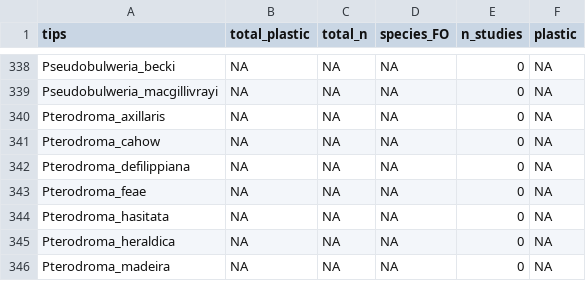
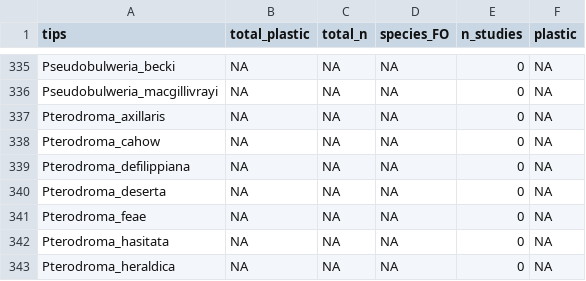
Before and after one commit to nhcooper123/PhyloPlastics, a CSV file: data/full_species_list_2025-09-16.csv, drawn as a sheet; only a part is shown, gaps mark what is left out; the shorter side is filled out with more unchanged rows; the diff covers the shown part only; the diff names each change by its address in the sheet, - before the commit and + after, or states it on an @@ line.

```diff
--- a/data/full_species_list_2025-09-16.csv
+++ b/data/full_species_list_2025-09-16.csv
+row 340: Pterodroma_deserta | NA | NA | NA | 0 | NA
```
Also changed, not shown: 3 added rows, 6 removed rows and 5 edited cells elsewhere in this file, data-raw/tips-to-add.csv, 25 other files.
